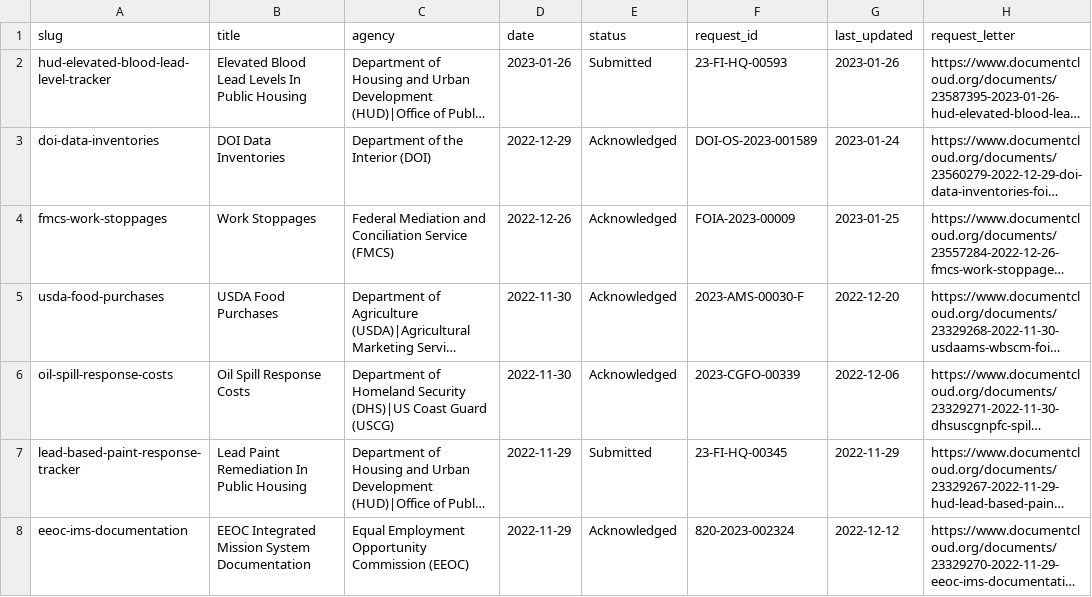
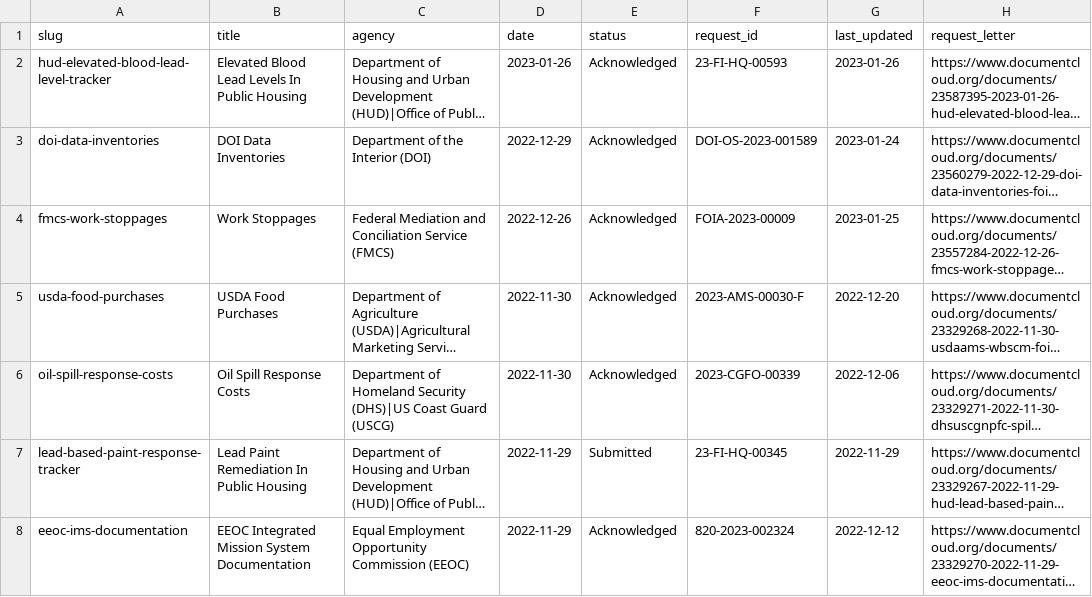
Before and after one commit to data-liberation-project/dlp-metadata, a CSV file: data/requests.csv, drawn as a sheet; only a part is shown; long unchanged cells end in …; the diff names each change by its address in the sheet, - before the commit and + after, or states it on an @@ line.

```diff
--- a/data/requests.csv
+++ b/data/requests.csv
-E2 (status): Submitted
+E2 (status): Acknowledged
```
Also changed, not shown: data/updates.csv.
